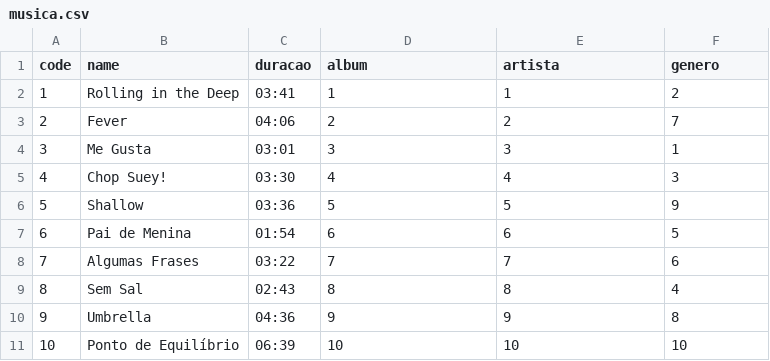
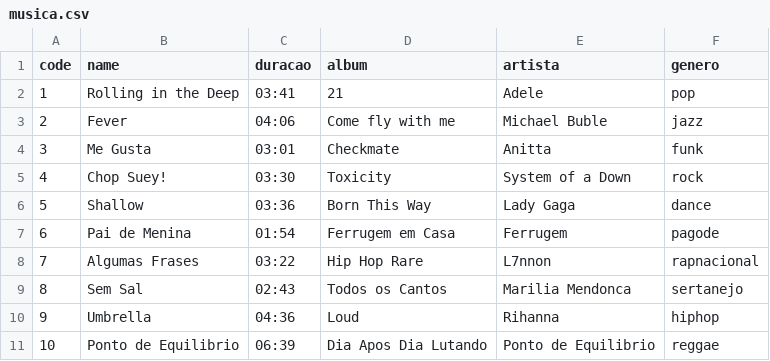
Before and after one commit to mouramillena/E-Music, a CSV file: dataset/cases/musica.csv, drawn as a sheet; only a part is shown; the diff covers the shown part only.

```diff
--- a/dataset/cases/musica.csv
+++ b/dataset/cases/musica.csv
@@ -1,11 +1,11 @@
 code;name;duracao;album;artista;genero
-1;Rolling in the Deep;03:41;1;1;2
-2;Fever;04:06;2;2;7
-3;Me Gusta;03:01;3;3;1
-4;Chop Suey!;03:30;4;4;3
-5;Shallow;03:36;5;5;9
-6;Pai de Menina;01:54;6;6;5
-7;Algumas Frases;03:22;7;7;6
-8;Sem Sal;02:43;8;8;4
-9;Umbrella;04:36;9;9;8
-10;Ponto de Equilíbrio;06:39;10;10;10
+1;Rolling in the Deep;03:41;21;Adele;pop
+2;Fever;04:06;Come fly with me;Michael Buble;jazz
+3;Me Gusta;03:01;Checkmate;Anitta;funk
+4;Chop Suey!;03:30;Toxicity;System of a Down;rock
+5;Shallow;03:36;Born This Way;Lady Gaga;dance
+6;Pai de Menina;01:54;Ferrugem em Casa;Ferrugem;pagode
+7;Algumas Frases;03:22;Hip Hop Rare;L7nnon;rapnacional
+8;Sem Sal;02:43;Todos os Cantos;Marilia Mendonca;sertanejo
+9;Umbrella;04:36;Loud;Rihanna;hiphop
+10;Ponto de Equilibrio;06:39;Dia Apos Dia Lutando;Ponto de Equilibrio;reggae
```
Also changed, not shown: 19 edited cells elsewhere in this file, dataset/cases/album.csv, dataset/cases/artista.csv, 25 other files.
